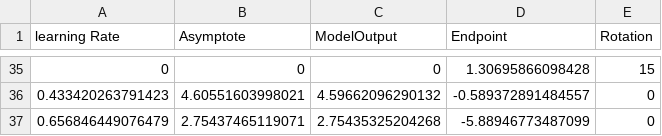
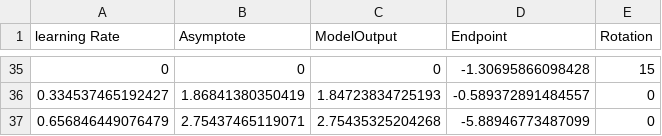
Before and after one commit to JennR1990/Varied_Prop_Adaptation, a CSV file: ana/Decay Parameters localizations Data.csv, drawn as a sheet; only a part is shown, gaps mark what is left out; the diff covers the shown part only.

```diff
--- a/ana/Decay Parameters localizations Data.csv
+++ b/ana/Decay Parameters localizations Data.csv
@@ -35,3 +35,3 @@ learning Rate,Asymptote,ModelOutput,Endpoint,Rotation
-0,0,0,1.30695866098428,15
-0.433420263791423,4.60551603998021,4.59662096290132,-0.589372891484557,0
+0,0,0,-1.30695866098428,15
+0.334537465192427,1.86841380350419,1.84723834725193,-0.589372891484557,0
 0.656846449076479,2.75437465119071,2.75435325204268,-5.88946773487099,0
```
Also changed, not shown: 11 added rows, 11 removed rows and 10 edited cells elsewhere in this file, ana/Decay Parameters reaches Data.csv, 29 other files.
